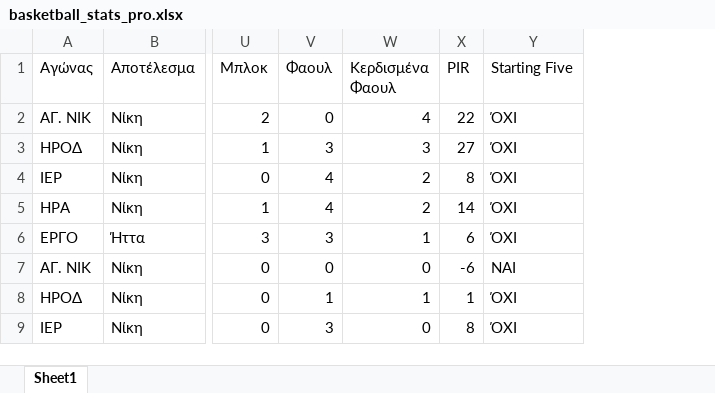
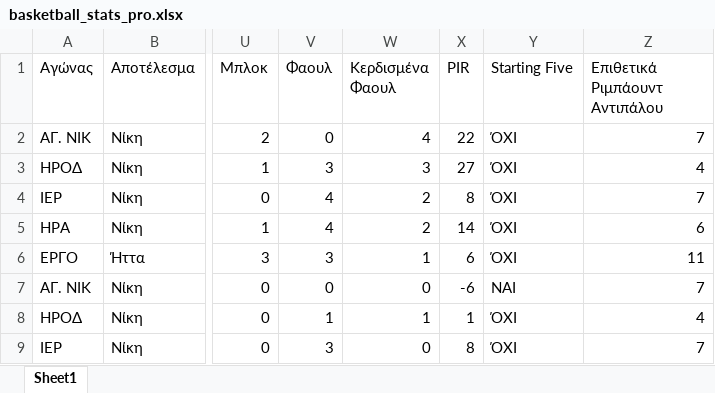
Before and after one commit to DimosChoch/Basketball-stats, an Excel workbook: basketball_stats_pro.xlsx, sheet Sheet1, drawn as a sheet; only a part is shown, gaps mark what is left out; values as stored, in another font and other column widths than the file's, no borders; the diff names each change by its address in the sheet, - before the commit and + after, or states it on an @@ line.

Commit message:
Add files via upload

```diff
--- a/basketball_stats_pro.xlsx (sheet Sheet1)
+++ b/basketball_stats_pro.xlsx (sheet Sheet1)
+column Z (Επιθετικά Ριμπάουντ Αντιπάλου), rows 2-9: 7 | 4 | 7 | 6 | 11 | 7 | 4 | 7
```
